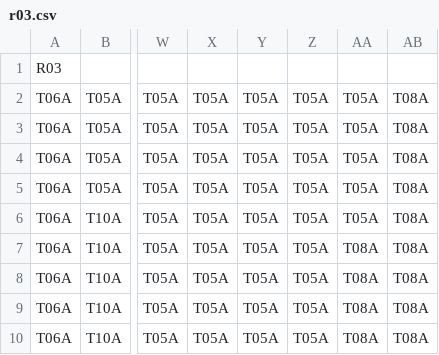
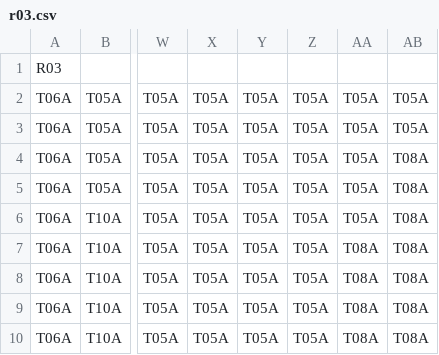
Before and after one commit to apparos09/DDY-GJM-23, a CSV file: Assets/Resources/Data/Areas/r03.csv, drawn as a sheet; only a part is shown, gaps mark what is left out; the diff names each change by its address in the sheet, - before the commit and + after, or states it on an @@ line.

```diff
--- a/Assets/Resources/Data/Areas/r03.csv
+++ b/Assets/Resources/Data/Areas/r03.csv
-AB2:AB3: T08A
+AB2:AB3: T05A
```
Also changed, not shown: Assets/Resources/Data/Areas/b05.csv, Assets/Resources/Data/Areas/r04.csv, 10 other files.
